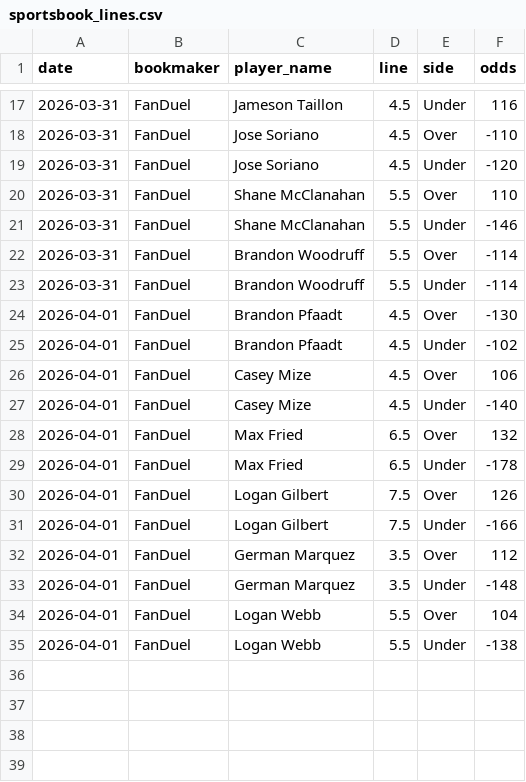
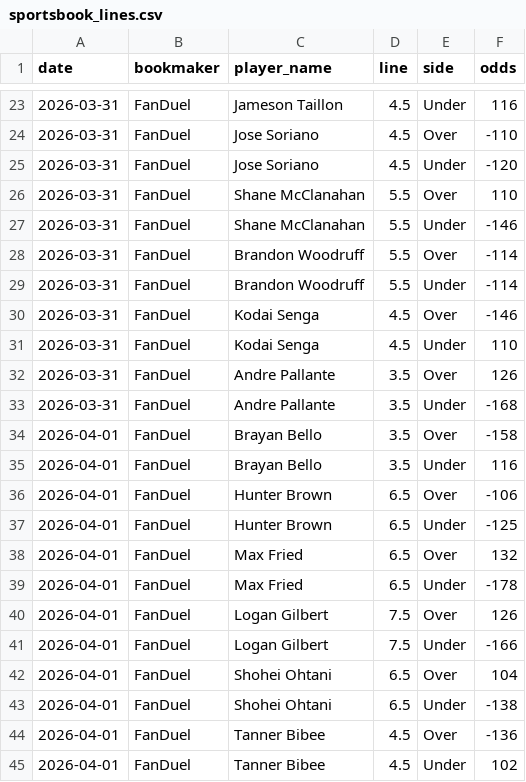
Before and after one commit to andrewrust04-blip/mlb-betting-model, a CSV file: sportsbook_lines.csv, drawn as a sheet; only a part is shown, gaps mark what is left out; the diff covers the shown part only.

```diff
--- a/sportsbook_lines.csv
+++ b/sportsbook_lines.csv
@@ -23,6 +29,10 @@ date,bookmaker,player_name,line,side,odds
 2026-03-31,FanDuel,Brandon Woodruff,5.5,Under,-114
-2026-04-01,FanDuel,Brandon Pfaadt,4.5,Over,-130
-2026-04-01,FanDuel,Brandon Pfaadt,4.5,Under,-102
-2026-04-01,FanDuel,Casey Mize,4.5,Over,106
-2026-04-01,FanDuel,Casey Mize,4.5,Under,-140
+2026-03-31,FanDuel,Kodai Senga,4.5,Over,-146
+2026-03-31,FanDuel,Kodai Senga,4.5,Under,110
+2026-03-31,FanDuel,Andre Pallante,3.5,Over,126
+2026-03-31,FanDuel,Andre Pallante,3.5,Under,-168
+2026-04-01,FanDuel,Brayan Bello,3.5,Over,-158
+2026-04-01,FanDuel,Brayan Bello,3.5,Under,116
+2026-04-01,FanDuel,Hunter Brown,6.5,Over,-106
+2026-04-01,FanDuel,Hunter Brown,6.5,Under,-125
 2026-04-01,FanDuel,Max Fried,6.5,Over,132
@@ -31,5 +41,5 @@ date,bookmaker,player_name,line,side,odds
 2026-04-01,FanDuel,Logan Gilbert,7.5,Under,-166
-2026-04-01,FanDuel,German Marquez,3.5,Over,112
-2026-04-01,FanDuel,German Marquez,3.5,Under,-148
-2026-04-01,FanDuel,Logan Webb,5.5,Over,104
-2026-04-01,FanDuel,Logan Webb,5.5,Under,-138
+2026-04-01,FanDuel,Shohei Ohtani,6.5,Over,104
+2026-04-01,FanDuel,Shohei Ohtani,6.5,Under,-138
+2026-04-01,FanDuel,Tanner Bibee,4.5,Over,-136
+2026-04-01,FanDuel,Tanner Bibee,4.5,Under,102
```
Also changed, not shown: 6 added rows elsewhere in this file, bet_log.csv, filtered_bets.csv, 1 other file.
